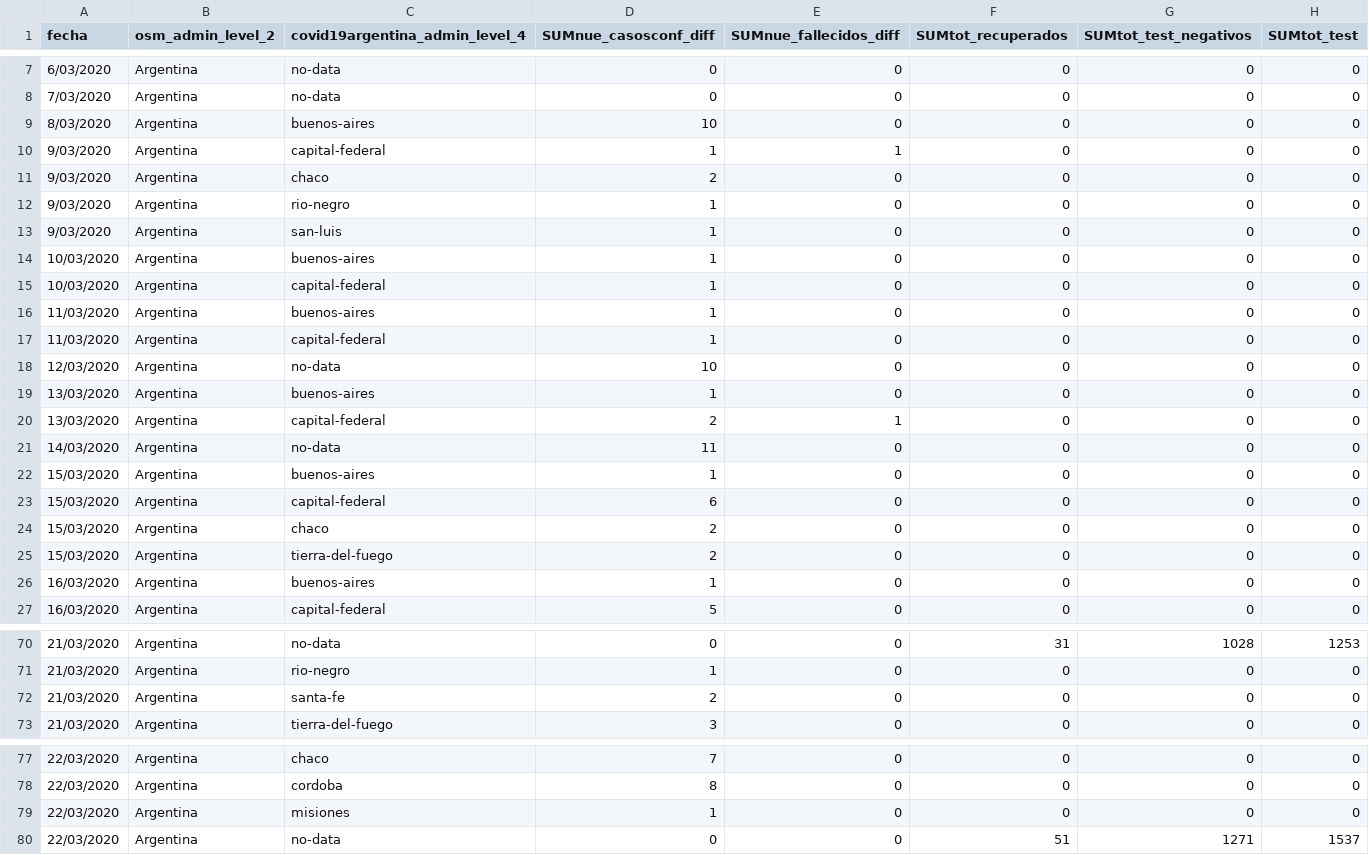
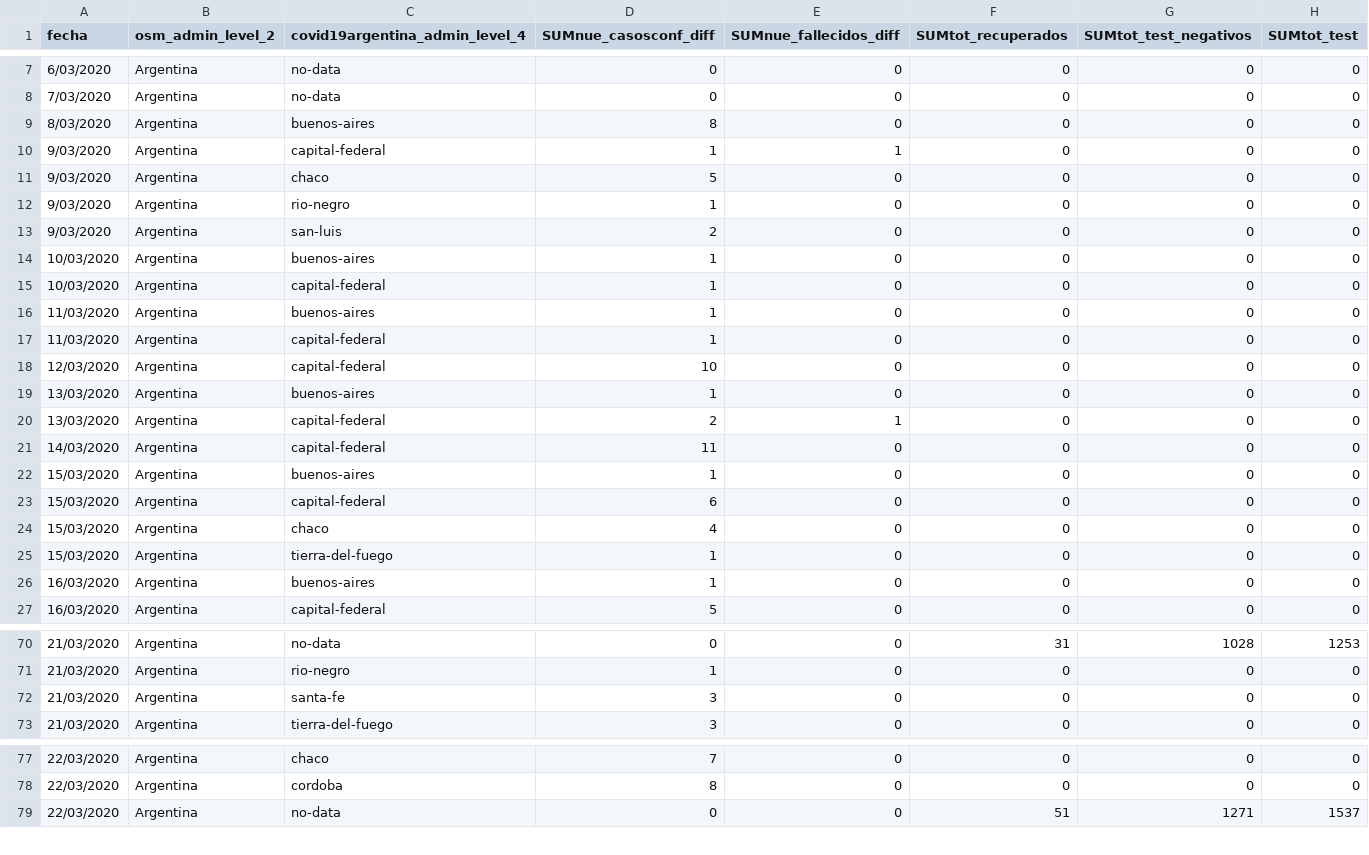
Before and after one commit to SistemasMapache/Covid19arData, a CSV file: CSV/Covid19arData - covid19argentina_datasource.csv, drawn as a sheet; only a part is shown, gaps mark what is left out; the diff covers the shown part only.

Commit message:
Update Covid19arData - covid19argentina_datasource.csv
fix

```diff
--- a/CSV/Covid19arData - covid19argentina_datasource.csv
+++ b/CSV/Covid19arData - covid19argentina_datasource.csv
@@ -8,7 +8,7 @@ fecha,osm_admin_level_2,covid19argentina_admin_level_4,SUMnue_casosconf_diff,SUM
 7/03/2020,Argentina,no-data,0,0,0,0,0
-8/03/2020,Argentina,buenos-aires,10,0,0,0,0
+8/03/2020,Argentina,buenos-aires,8,0,0,0,0
 9/03/2020,Argentina,capital-federal,1,1,0,0,0
-9/03/2020,Argentina,chaco,2,0,0,0,0
+9/03/2020,Argentina,chaco,5,0,0,0,0
 9/03/2020,Argentina,rio-negro,1,0,0,0,0
-9/03/2020,Argentina,san-luis,1,0,0,0,0
+9/03/2020,Argentina,san-luis,2,0,0,0,0
 10/03/2020,Argentina,buenos-aires,1,0,0,0,0
@@ -17,10 +17,10 @@ fecha,osm_admin_level_2,covid19argentina_admin_level_4,SUMnue_casosconf_diff,SUM
 11/03/2020,Argentina,capital-federal,1,0,0,0,0
-12/03/2020,Argentina,no-data,10,0,0,0,0
+12/03/2020,Argentina,capital-federal,10,0,0,0,0
 13/03/2020,Argentina,buenos-aires,1,0,0,0,0
 13/03/2020,Argentina,capital-federal,2,1,0,0,0
-14/03/2020,Argentina,no-data,11,0,0,0,0
+14/03/2020,Argentina,capital-federal,11,0,0,0,0
 15/03/2020,Argentina,buenos-aires,1,0,0,0,0
 15/03/2020,Argentina,capital-federal,6,0,0,0,0
-15/03/2020,Argentina,chaco,2,0,0,0,0
-15/03/2020,Argentina,tierra-del-fuego,2,0,0,0,0
+15/03/2020,Argentina,chaco,4,0,0,0,0
+15/03/2020,Argentina,tierra-del-fuego,1,0,0,0,0
 16/03/2020,Argentina,buenos-aires,1,0,0,0,0
@@ -71,3 +71,3 @@ fecha,osm_admin_level_2,covid19argentina_admin_level_4,SUMnue_casosconf_diff,SUM
 21/03/2020,Argentina,rio-negro,1,0,0,0,0
-21/03/2020,Argentina,santa-fe,2,0,0,0,0
+21/03/2020,Argentina,santa-fe,3,0,0,0,0
 21/03/2020,Argentina,tierra-del-fuego,3,0,0,0,0
@@ -78,3 +78,2 @@ fecha,osm_admin_level_2,covid19argentina_admin_level_4,SUMnue_casosconf_diff,SUM
 22/03/2020,Argentina,cordoba,8,0,0,0,0
-22/03/2020,Argentina,misiones,1,0,0,0,0
 22/03/2020,Argentina,no-data,0,0,51,1271,1537
```
Also changed, not shown: 9 edited cells elsewhere in this file.
